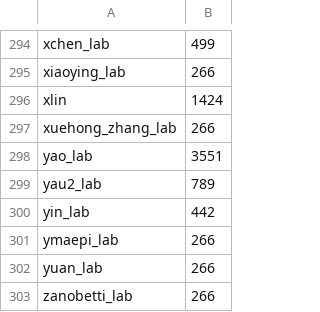
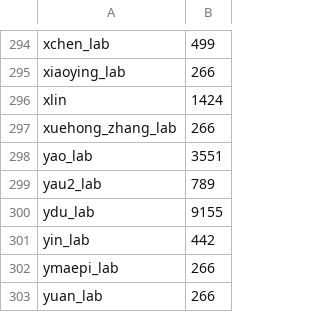
Before and after one commit to fasrc/slurm-scripts, a CSV file: fairshare/cannon/cannon-fairshare-census.csv, drawn as a sheet; only a part is shown, gaps mark what is left out; the shorter side is filled out with more unchanged rows.

Commit message:
Adding shares for ydu_lab

```diff
--- a/fairshare/cannon/cannon-fairshare-census.csv
+++ b/fairshare/cannon/cannon-fairshare-census.csv
@@ -299,2 +299,3 @@ yao_lab,3551
 yau2_lab,789
+ydu_lab,9155
 yin_lab,442
```
